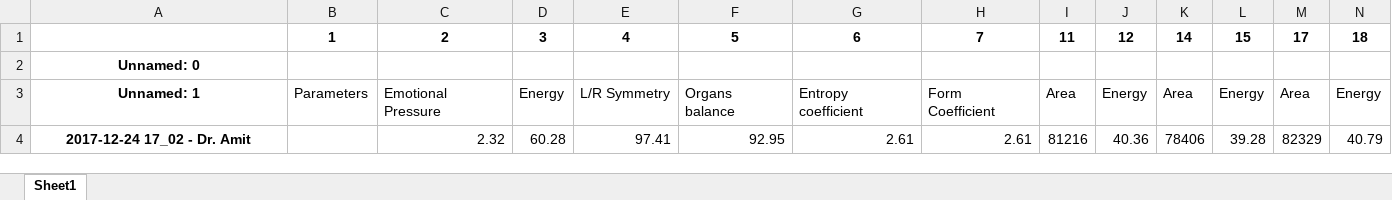
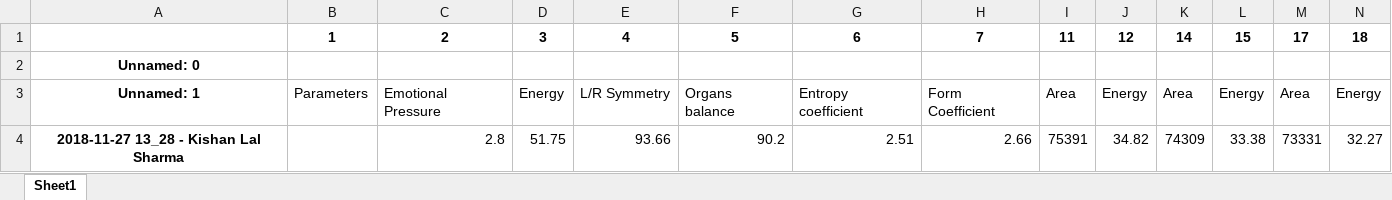
Before and after one commit to PiracyIzSed/Aura-Project, an Excel workbook: AuraSite/App/Data/second.xlsx, sheet Sheet1, drawn as a sheet; only a part is shown; values as stored, in another font and other column widths than the file's, no borders; removed rows and columns are numbered as before the commit, all else as after; rows hold the shown columns only; the diff names each change by its address in the sheet, - before the commit and + after, or states it on an @@ line.

```diff
--- a/AuraSite/App/Data/second.xlsx (sheet Sheet1)
+++ b/AuraSite/App/Data/second.xlsx (sheet Sheet1)
-row 4: 2017-12-24 17_02 - Dr. Amit |  | 2.32 | 60.28 | 97.41 | 92.95 | 2.61 | 2.61 | 81216 | 40.36 | 78406 | 39.28 | 82329 | 40.79
+row 4: 2018-11-27 13_28 - Kishan Lal Sharma |  | 2.8 | 51.75 | 93.66 | 90.2 | 2.51 | 2.66 | 75391 | 34.82 | 74309 | 33.38 | 73331 | 32.27
```
Also changed, not shown: AuraSite/App/Data/newwww.xlsx, 3 other files.
